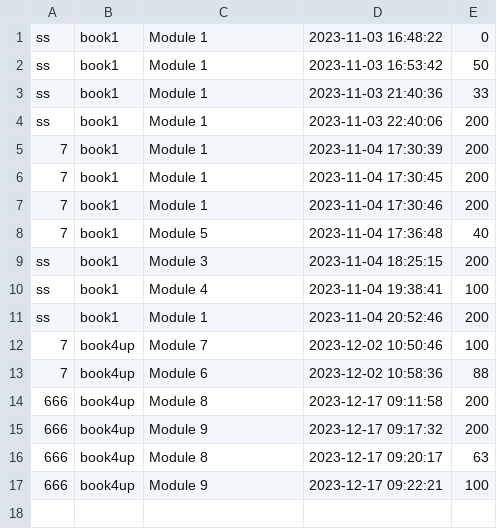
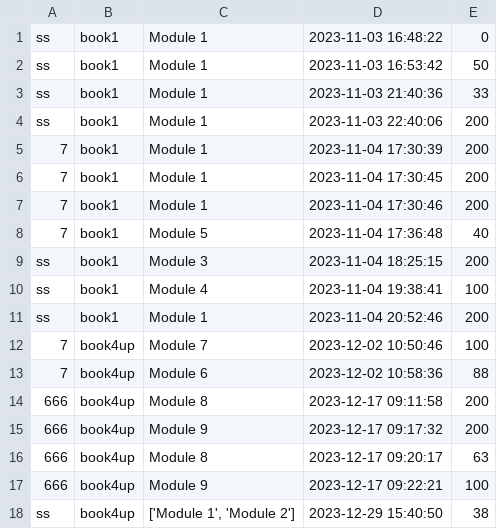
Before and after one commit to songshen06/english_book, a CSV file: test_result.csv, drawn as a sheet.

Commit message:
Can chosse multiple module in the select section

```diff
--- a/test_result.csv
+++ b/test_result.csv
@@ -17 +17,2 @@ ss,book1,Module 1,2023-11-04 20:52:46,200
 666,book4up,Module 9,2023-12-17 09:22:21,100
+ss,book4up,"['Module 1', 'Module 2']",2023-12-29 15:40:50,38
```
Also changed, not shown: 5 other files.
